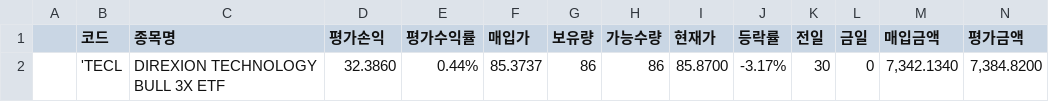
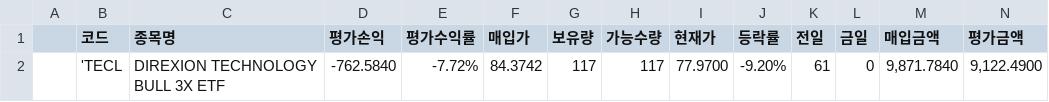
Before and after one commit to kwaktai/Lotto-1, a TSV file: stockFile/kwak_mystockdata_ava2_23.tsv, drawn as a sheet; only a part is shown; removed rows and columns are numbered as before the commit, all else as after; rows hold the shown columns only; the diff names each change by its address in the sheet, - before the commit and + after, or states it on an @@ line.

```diff
--- a/stockFile/kwak_mystockdata_ava2_23.tsv
+++ b/stockFile/kwak_mystockdata_ava2_23.tsv
-row 2:  | 'TECL | DIREXION TECHNOLOGY BULL 3X ETF | 32.3860 | 0.44% | 85.3737 | 86 | 86 | 85.8700 | -3.17% | 30 | 0 | 7,342.1340 | 7,384.8200
+row 2:  | 'TECL | DIREXION TECHNOLOGY BULL 3X ETF | -762.5840 | -7.72% | 84.3742 | 117 | 117 | 77.9700 | -9.20% | 61 | 0 | 9,871.7840 | 9,122.4900
```
Also changed, not shown: stockFile/kwak_MyDeposit_ava1_24.tsv, stockFile/kwak_MyDeposit_ava2_23.tsv, 11 other files.
